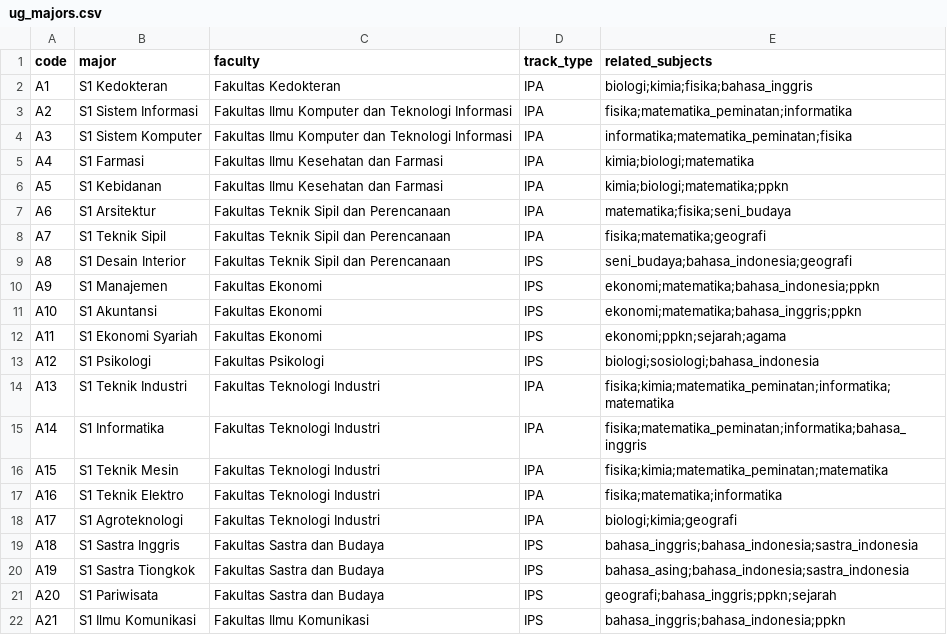
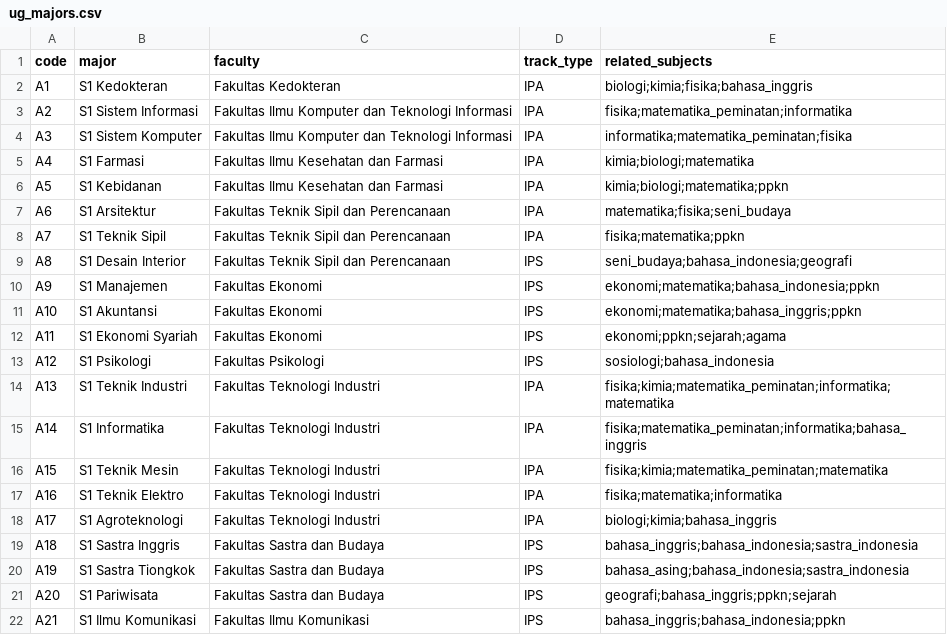
Before and after one commit to ahmadzkh/re-bestmajors, a CSV file: Datasets/ug_majors.csv, drawn as a sheet.

```diff
--- a/Datasets/ug_majors.csv
+++ b/Datasets/ug_majors.csv
@@ -7,3 +7,3 @@ A5,S1 Kebidanan,Fakultas Ilmu Kesehatan dan Farmasi,IPA,kimia;biologi;matematika
 A6,S1 Arsitektur,Fakultas Teknik Sipil dan Perencanaan,IPA,matematika;fisika;seni_budaya
-A7,S1 Teknik Sipil,Fakultas Teknik Sipil dan Perencanaan,IPA,fisika;matematika;geografi
+A7,S1 Teknik Sipil,Fakultas Teknik Sipil dan Perencanaan,IPA,fisika;matematika;ppkn
 A8,S1 Desain Interior,Fakultas Teknik Sipil dan Perencanaan,IPS,seni_budaya;bahasa_indonesia;geografi
@@ -12,3 +12,3 @@ A10,S1 Akuntansi,Fakultas Ekonomi,IPS,ekonomi;matematika;bahasa_inggris;ppkn
 A11,S1 Ekonomi Syariah,Fakultas Ekonomi,IPS,ekonomi;ppkn;sejarah;agama
-A12,S1 Psikologi,Fakultas Psikologi,IPS,biologi;sosiologi;bahasa_indonesia
+A12,S1 Psikologi,Fakultas Psikologi,IPS,sosiologi;bahasa_indonesia
 A13,S1 Teknik Industri,Fakultas Teknologi Industri,IPA,fisika;kimia;matematika_peminatan;informatika;matematika
@@ -17,3 +17,3 @@ A15,S1 Teknik Mesin,Fakultas Teknologi Industri,IPA,fisika;kimia;matematika_pemi
 A16,S1 Teknik Elektro,Fakultas Teknologi Industri,IPA,fisika;matematika;informatika
-A17,S1 Agroteknologi,Fakultas Teknologi Industri,IPA,biologi;kimia;geografi
+A17,S1 Agroteknologi,Fakultas Teknologi Industri,IPA,biologi;kimia;bahasa_inggris
 A18,S1 Sastra Inggris,Fakultas Sastra dan Budaya,IPS,bahasa_inggris;bahasa_indonesia;sastra_indonesia
```
Also changed, not shown: Datasets/ug_majors_with_passing_grade.csv, 17 other files.
